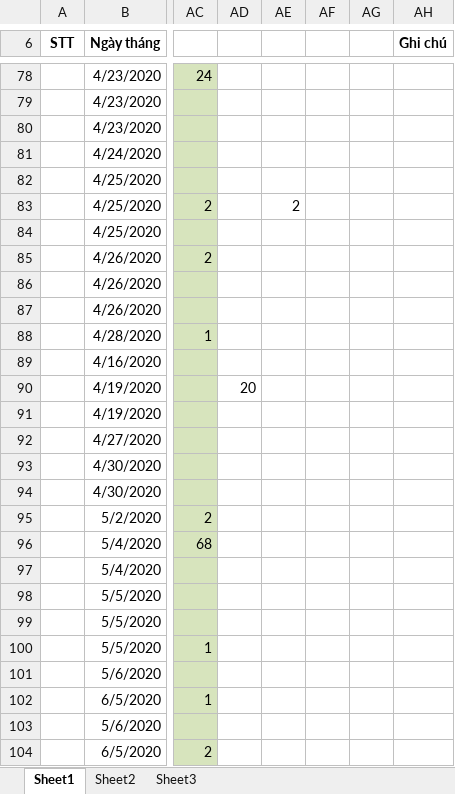
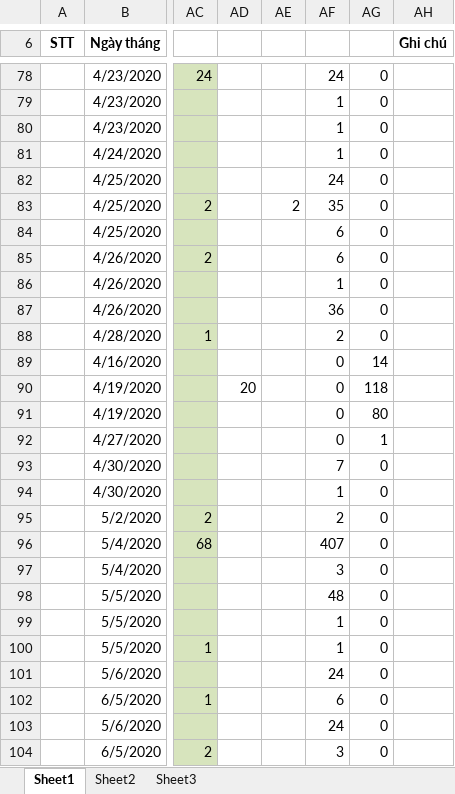
Before and after one commit to lexusna98/HangWorkspace, an Excel workbook: KẾ TOÁN - THÁI HẰNG/Tổng hợp nhập xuất tồn.xlsx, sheet Sheet1, drawn as a sheet; only a part is shown, gaps mark what is left out; values as stored, in another font and other column widths than the file's, no borders; the diff covers the shown part only; the diff names each change by its address in the sheet, - before the commit and + after, or states it on an @@ line.

```diff
--- a/KẾ TOÁN - THÁI HẰNG/Tổng hợp nhập xuất tồn.xlsx (sheet Sheet1)
+++ b/KẾ TOÁN - THÁI HẰNG/Tổng hợp nhập xuất tồn.xlsx (sheet Sheet1)
-AF78: (empty)
+AF78: 24
-AG78:AG88: (empty)
+AG78:AG88: 0
-AF79:AF81: (empty)
+AF79:AF81: 1
-AF82: (empty)
+AF82: 24
-AF83: (empty)
+AF83: 35
-AF84:AF85: (empty)
+AF84:AF85: 6
-AF86: (empty)
+AF86: 1
-AF87: (empty)
+AF87: 36
-AF88: (empty)
+AF88: 2
-AF89:AF92: (empty)
+AF89:AF92: 0
-AG89: (empty)
+AG89: 14
-AG90: (empty)
+AG90: 118
-AG91: (empty)
+AG91: 80
-AG92: (empty)
+AG92: 1
-AF93: (empty)
+AF93: 7
-AG93:AG104: (empty)
+AG93:AG104: 0
-AF94: (empty)
+AF94: 1
-AF95: (empty)
+AF95: 2
-AF96: (empty)
+AF96: 407
-AF97: (empty)
+AF97: 3
-AF98: (empty)
+AF98: 48
-AF99:AF100: (empty)
+AF99:AF100: 1
-AF101: (empty)
+AF101: 24
-AF102: (empty)
+AF102: 6
-AF103: (empty)
+AF103: 24
-AF104: (empty)
+AF104: 3
```
Also changed, not shown: 14 added rows, 5 removed rows and 131 edited cells elsewhere in this sheet, sheet Sheet2.
